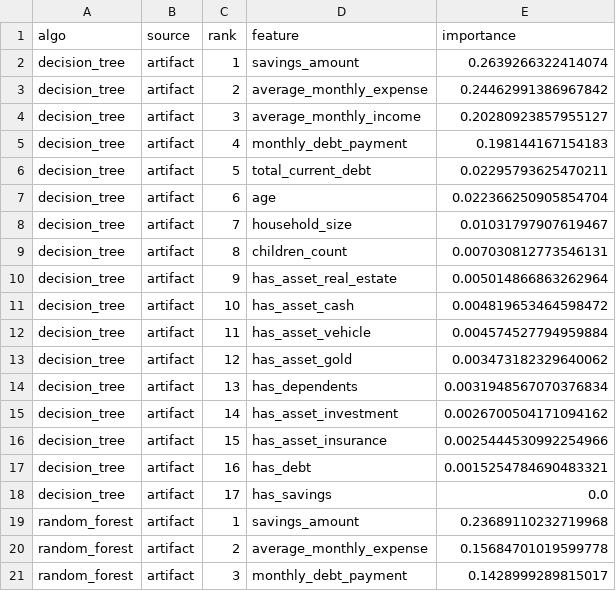
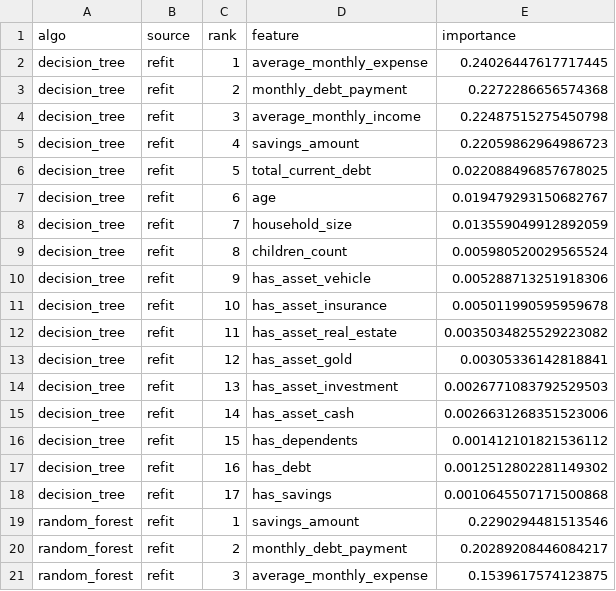
Before and after one commit to Nhut-dz/Household-Finance-AI, a CSV file: ML_Training/src/training/runs/feature_importance.csv, drawn as a sheet; only a part is shown; the diff covers the shown part only.

```diff
--- a/ML_Training/src/training/runs/feature_importance.csv
+++ b/ML_Training/src/training/runs/feature_importance.csv
@@ -1,21 +1,21 @@
 algo,source,rank,feature,importance
-decision_tree,artifact,1,savings_amount,0.2639266322414074
-decision_tree,artifact,2,average_monthly_expense,0.24462991386967842
-decision_tree,artifact,3,average_monthly_income,0.20280923857955127
-decision_tree,artifact,4,monthly_debt_payment,0.198144167154183
-decision_tree,artifact,5,total_current_debt,0.02295793625470211
-decision_tree,artifact,6,age,0.022366250905854704
-decision_tree,artifact,7,household_size,0.01031797907619467
-decision_tree,artifact,8,children_count,0.007030812773546131
-decision_tree,artifact,9,has_asset_real_estate,0.005014866863262964
-decision_tree,artifact,10,has_asset_cash,0.004819653464598472
-decision_tree,artifact,11,has_asset_vehicle,0.004574527794959884
-decision_tree,artifact,12,has_asset_gold,0.003473182329640062
-decision_tree,artifact,13,has_dependents,0.0031948567070376834
-decision_tree,artifact,14,has_asset_investment,0.0026700504171094162
-decision_tree,artifact,15,has_asset_insurance,0.0025444530992254966
-decision_tree,artifact,16,has_debt,0.0015254784690483321
-decision_tree,artifact,17,has_savings,0.0
-random_forest,artifact,1,savings_amount,0.23689110232719968
-random_forest,artifact,2,average_monthly_expense,0.15684701019599778
-random_forest,artifact,3,monthly_debt_payment,0.1428999289815017
+decision_tree,refit,1,average_monthly_expense,0.24026447617717445
+decision_tree,refit,2,monthly_debt_payment,0.2272286656574368
+decision_tree,refit,3,average_monthly_income,0.22487515275450798
+decision_tree,refit,4,savings_amount,0.22059862964986723
+decision_tree,refit,5,total_current_debt,0.022088496857678025
+decision_tree,refit,6,age,0.019479293150682767
+decision_tree,refit,7,household_size,0.013559049912892059
+decision_tree,refit,8,children_count,0.005980520029565524
+decision_tree,refit,9,has_asset_vehicle,0.005288713251918306
+decision_tree,refit,10,has_asset_insurance,0.005011990595959678
+decision_tree,refit,11,has_asset_real_estate,0.0035034825529223082
+decision_tree,refit,12,has_asset_gold,0.00305336142818841
+decision_tree,refit,13,has_asset_investment,0.0026771083792529503
+decision_tree,refit,14,has_asset_cash,0.0026631268351523006
+decision_tree,refit,15,has_dependents,0.001412101821536112
+decision_tree,refit,16,has_debt,0.0012512802281149302
+decision_tree,refit,17,has_savings,0.0010645507171500868
+random_forest,refit,1,savings_amount,0.2290294481513546
+random_forest,refit,2,monthly_debt_payment,0.20289208446084217
+random_forest,refit,3,average_monthly_expense,0.1539617574123875
```
Also changed, not shown: 67 edited cells elsewhere in this file, ML_Training/src/training/runs/feature_importance_pivot.csv, ML_Training/src/training/runs/ml02_evaluation/capture_by_alert_rate.csv, 44 other files.
